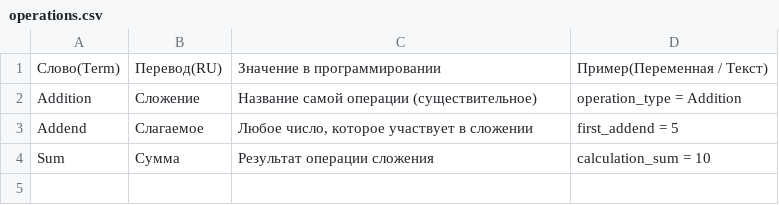
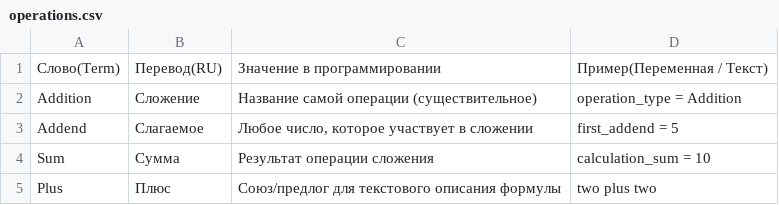
Before and after one commit to VladislavchikBombastic/forEnglish, a CSV file: operations.csv, drawn as a sheet.

Commit message:
Update operations.csv

```diff
--- a/operations.csv
+++ b/operations.csv
@@ -4 +4,2 @@ Addend, Слагаемое, "Любое число, которое участв
 Sum, Сумма, Результат операции сложения, calculation_sum = 10
+Plus, Плюс, Союз/предлог для текстового описания формулы, "two plus two"
```
